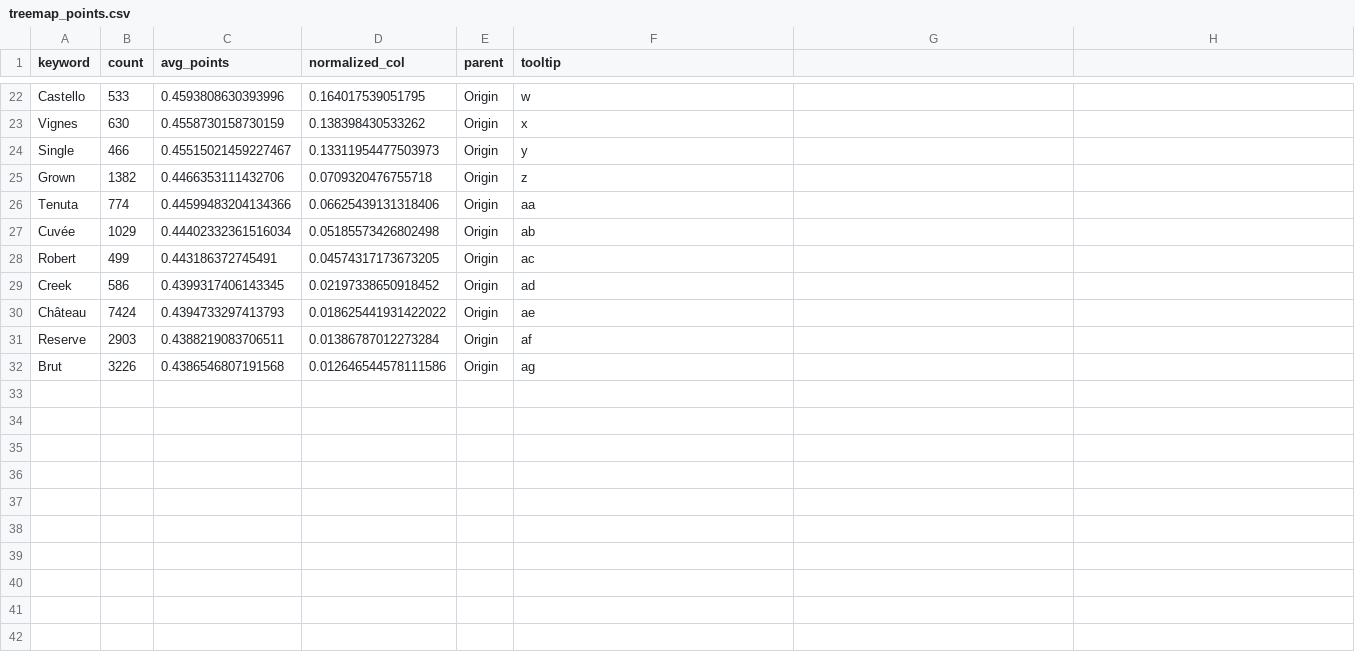
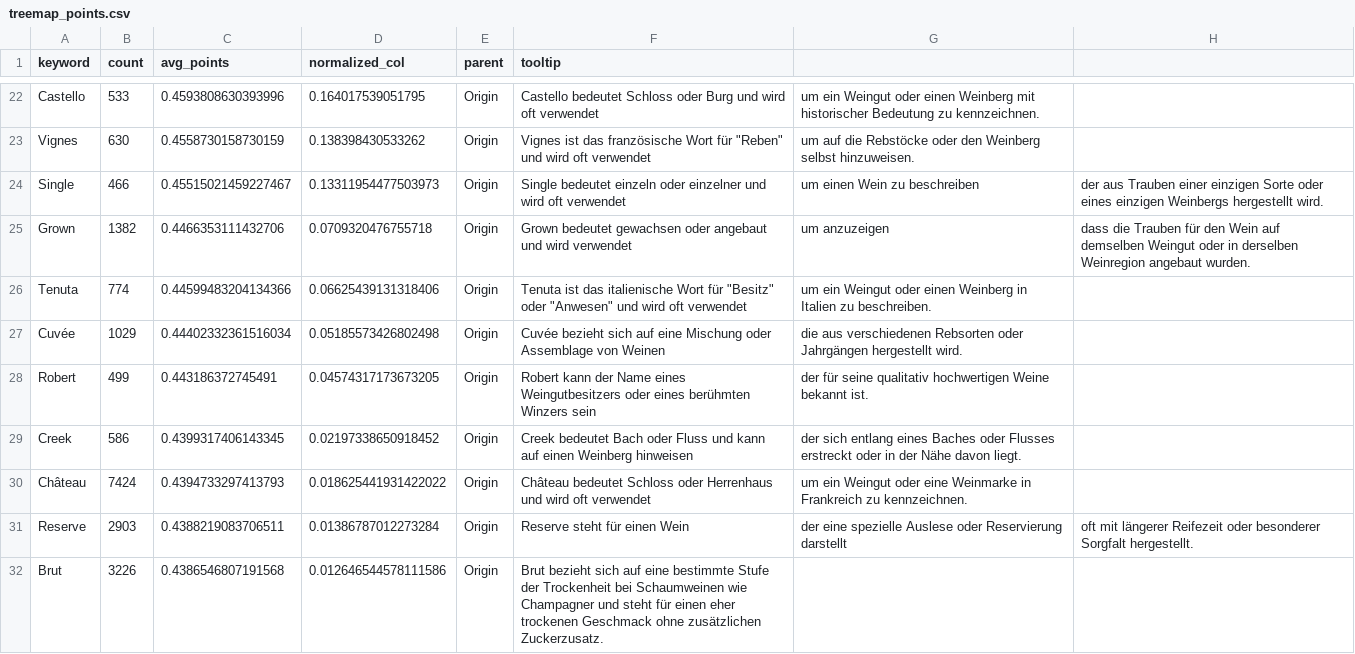
Before and after one commit to buehlermoriz/tastealyze, a CSV file: assets/treemap_points.csv, drawn as a sheet; only a part is shown, gaps mark what is left out; the diff covers the shown part only; the diff names each change by its address in the sheet, - before the commit and + after, or states it on an @@ line.

Commit message:
add text for tooltips

```diff
--- a/assets/treemap_points.csv
+++ b/assets/treemap_points.csv
-F22 (tooltip): w
+F22 (tooltip): Castello bedeutet Schloss oder Burg und wird oft verwendet
-G22: (empty)
+G22: um ein Weingut oder einen Weinberg mit historischer Bedeutung zu kennzeichnen.
-F23 (tooltip): x
+F23 (tooltip): Vignes ist das französische Wort für "Reben" und wird oft verwendet
-G23: (empty)
+G23: um auf die Rebstöcke oder den Weinberg selbst hinzuweisen.
-F24 (tooltip): y
+F24 (tooltip): Single bedeutet einzeln oder einzelner und wird oft verwendet
-G24: (empty)
+G24: um einen Wein zu beschreiben
-H24: (empty)
+H24: der aus Trauben einer einzigen Sorte oder eines einzigen Weinbergs hergestellt wird.
-F25 (tooltip): z
+F25 (tooltip): Grown bedeutet gewachsen oder angebaut und wird verwendet
-G25: (empty)
+G25: um anzuzeigen
-H25: (empty)
+H25: dass die Trauben für den Wein auf demselben Weingut oder in derselben Weinregion angebaut wurden.
-F26 (tooltip): aa
+F26 (tooltip): Tenuta ist das italienische Wort für "Besitz" oder "Anwesen" und wird oft verwendet
-G26: (empty)
+G26: um ein Weingut oder einen Weinberg in Italien zu beschreiben.
-F27 (tooltip): ab
+F27 (tooltip): Cuvée bezieht sich auf eine Mischung oder Assemblage von Weinen
-G27: (empty)
+G27: die aus verschiedenen Rebsorten oder Jahrgängen hergestellt wird.
-F28 (tooltip): ac
+F28 (tooltip): Robert kann der Name eines Weingutbesitzers oder eines berühmten Winzers sein
-G28: (empty)
+G28: der für seine qualitativ hochwertigen Weine bekannt ist.
-F29 (tooltip): ad
+F29 (tooltip): Creek bedeutet Bach oder Fluss und kann auf einen Weinberg hinweisen
-G29: (empty)
+G29: der sich entlang eines Baches oder Flusses erstreckt oder in der Nähe davon liegt.
-F30 (tooltip): ae
+F30 (tooltip): Château bedeutet Schloss oder Herrenhaus und wird oft verwendet
-G30: (empty)
+G30: um ein Weingut oder eine Weinmarke in Frankreich zu kennzeichnen.
-F31 (tooltip): af
+F31 (tooltip): Reserve steht für einen Wein
-G31: (empty)
+G31: der eine spezielle Auslese oder Reservierung darstellt
-H31: (empty)
+H31: oft mit längerer Reifezeit oder besonderer Sorgfalt hergestellt.
-F32 (tooltip): ag
+F32 (tooltip): Brut bezieht sich auf eine bestimmte Stufe der Trockenheit bei Schaumweinen wie Champagner und steht für einen eher trockenen Geschmack ohne zusätzlichen Zuckerzusatz.
```
Also changed, not shown: 31 edited cells elsewhere in this file, 1 other file.
